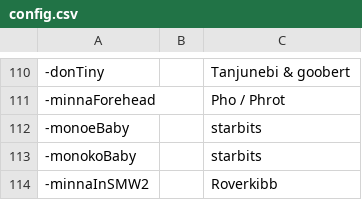
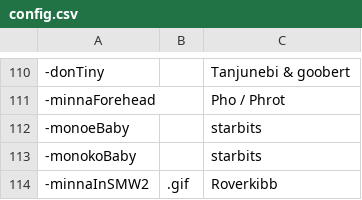
Before and after one commit to AcrylonitrileButadieneStyrene/yno-commumoji, a CSV file: config.csv, drawn as a sheet; only a part is shown, gaps mark what is left out.

Commit message:
Update config.csv (#125)

```diff
--- a/config.csv
+++ b/config.csv
@@ -113,2 +113,2 @@
 -monokoBaby,,starbits
--minnaInSMW2,,Roverkibb
+-minnaInSMW2,.gif,Roverkibb
```
